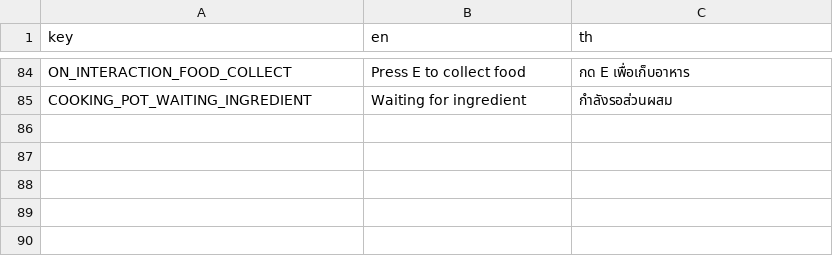
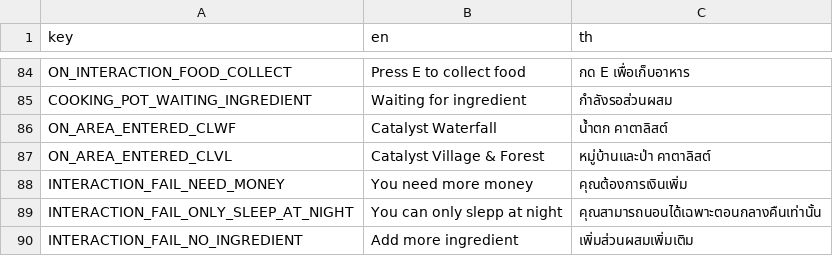
Before and after one commit to FujaTyping/Tafiya-Tare, a CSV file: I18N/i18n.csv, drawn as a sheet; only a part is shown, gaps mark what is left out; the diff names each change by its address in the sheet, - before the commit and + after, or states it on an @@ line.

Commit message:
Add area notify and failed interaction hint

```diff
--- a/I18N/i18n.csv
+++ b/I18N/i18n.csv
+row 86: ON_AREA_ENTERED_CLWF | Catalyst Waterfall | น้ำตก คาตาลิสต์
+row 87: ON_AREA_ENTERED_CLVL | Catalyst Village & Forest | หมู่บ้านและป่า คาตาลิสต์
+row 88: INTERACTION_FAIL_NEED_MONEY | You need more money | คุณต้องการเงินเพิ่ม
+row 89: INTERACTION_FAIL_ONLY_SLEEP_AT_NIGHT | You can only slepp at night | คุณสามารถนอนได้เฉพาะตอนกลางคืนเท่านั้น
+row 90: INTERACTION_FAIL_NO_INGREDIENT | Add more ingredient | เพิ่มส่วนผสมเพิ่มเติม
```
Also changed, not shown: 24 other files.
